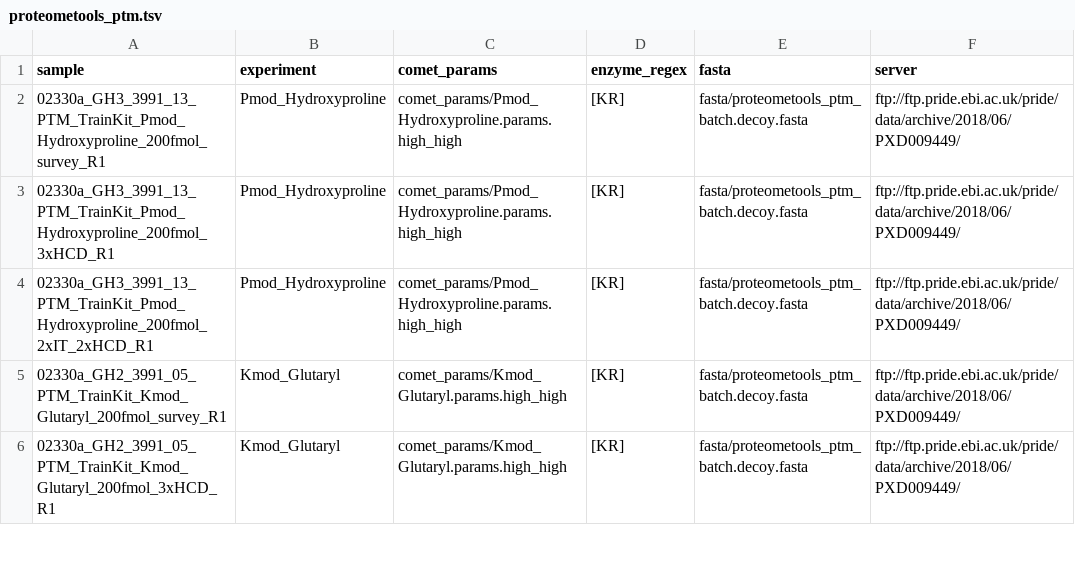
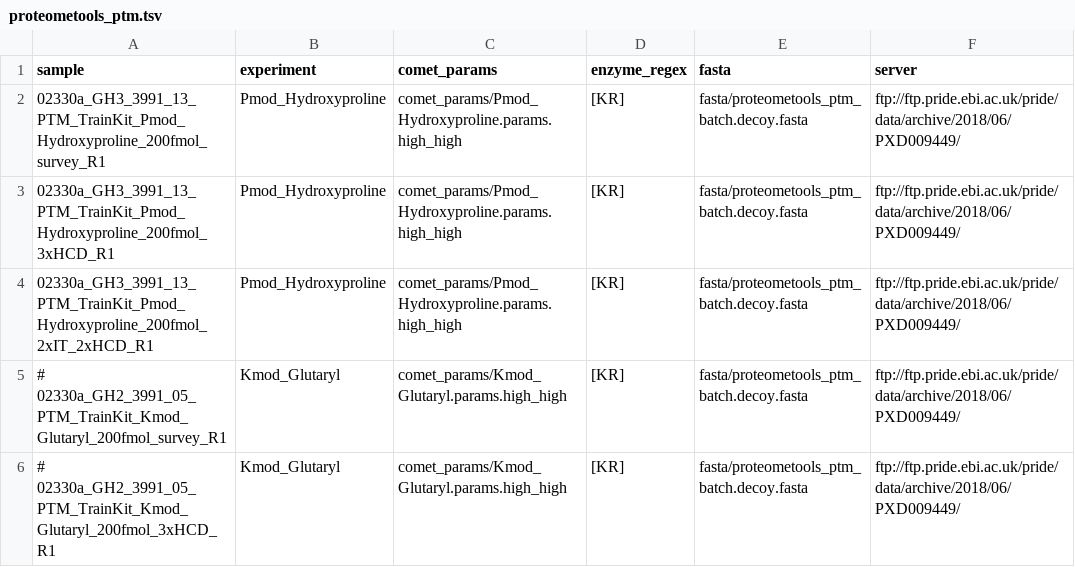
Before and after one commit to jspaezp/elfragmentador-data, a TSV file: target_files/proteometools_ptm.tsv, drawn as a sheet; only a part is shown; the diff covers the shown part only.

```diff
--- a/target_files/proteometools_ptm.tsv
+++ b/target_files/proteometools_ptm.tsv
@@ -4,3 +4,3 @@ sample	experiment	comet_params	enzyme_regex	fasta	server
 02330a_GH3_3991_13_PTM_TrainKit_Pmod_Hydroxyproline_200fmol_2xIT_2xHCD_R1	Pmod_Hydroxyproline	comet_params/Pmod_Hydroxyproline.params.high_high	[KR]	fasta/proteometools_ptm_batch.decoy.fasta	ftp://ftp.pride.ebi.ac.uk/pride/data/archive/2018/06/PXD009449/
-02330a_GH2_3991_05_PTM_TrainKit_Kmod_Glutaryl_200fmol_survey_R1	Kmod_Glutaryl	comet_params/Kmod_Glutaryl.params.high_high	[KR]	fasta/proteometools_ptm_batch.decoy.fasta	ftp://ftp.pride.ebi.ac.uk/pride/data/archive/2018/06/PXD009449/
-02330a_GH2_3991_05_PTM_TrainKit_Kmod_Glutaryl_200fmol_3xHCD_R1	Kmod_Glutaryl	comet_params/Kmod_Glutaryl.params.high_high	[KR]	fasta/proteometools_ptm_batch.decoy.fasta	ftp://ftp.pride.ebi.ac.uk/pride/data/archive/2018/06/PXD009449/
+# 02330a_GH2_3991_05_PTM_TrainKit_Kmod_Glutaryl_200fmol_survey_R1	Kmod_Glutaryl	comet_params/Kmod_Glutaryl.params.high_high	[KR]	fasta/proteometools_ptm_batch.decoy.fasta	ftp://ftp.pride.ebi.ac.uk/pride/data/archive/2018/06/PXD009449/
+# 02330a_GH2_3991_05_PTM_TrainKit_Kmod_Glutaryl_200fmol_3xHCD_R1	Kmod_Glutaryl	comet_params/Kmod_Glutaryl.params.high_high	[KR]	fasta/proteometools_ptm_batch.decoy.fasta	ftp://ftp.pride.ebi.ac.uk/pride/data/archive/2018/06/PXD009449/
```
Also changed, not shown: 19 edited cells elsewhere in this file, target_files/train_all.tsv, 2 other files.
